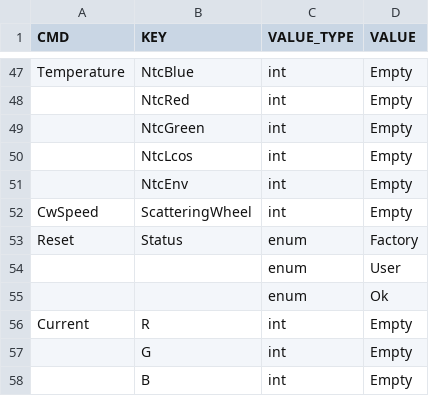
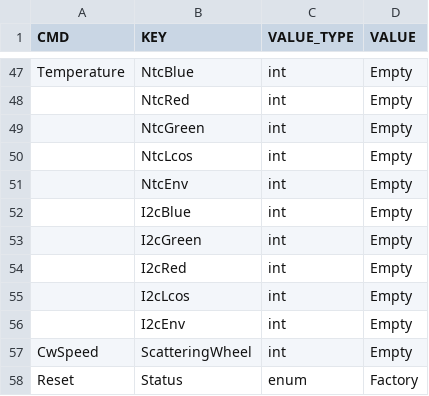
Before and after one commit to wwhRyan/GD32-F30x, a CSV file: BoardApp/raontech_lcos/at_cmd/at_cmd.csv, drawn as a sheet; only a part is shown, gaps mark what is left out; the shorter side is filled out with more unchanged rows.

```diff
--- a/BoardApp/raontech_lcos/at_cmd/at_cmd.csv
+++ b/BoardApp/raontech_lcos/at_cmd/at_cmd.csv
@@ -51,2 +51,7 @@ Temperature,NtcBlue,int,Empty
 ,NtcEnv,int,Empty
+,I2cBlue,int,Empty
+,I2cGreen,int,Empty
+,I2cRed,int,Empty
+,I2cLcos,int,Empty
+,I2cEnv,int,Empty
 CwSpeed,ScatteringWheel,int,Empty
```
Also changed, not shown: 11 other files.
